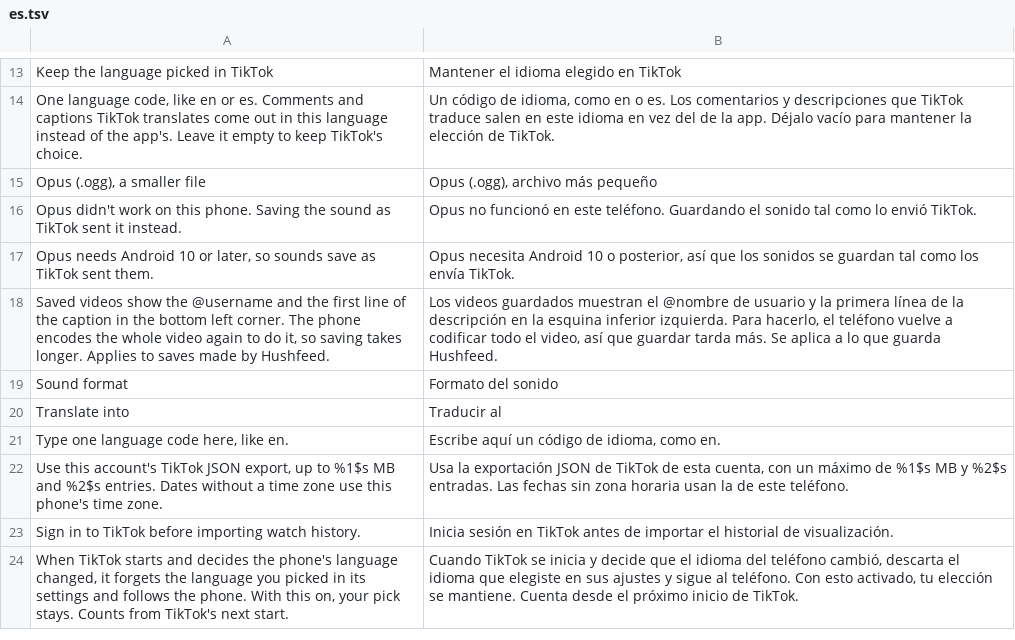
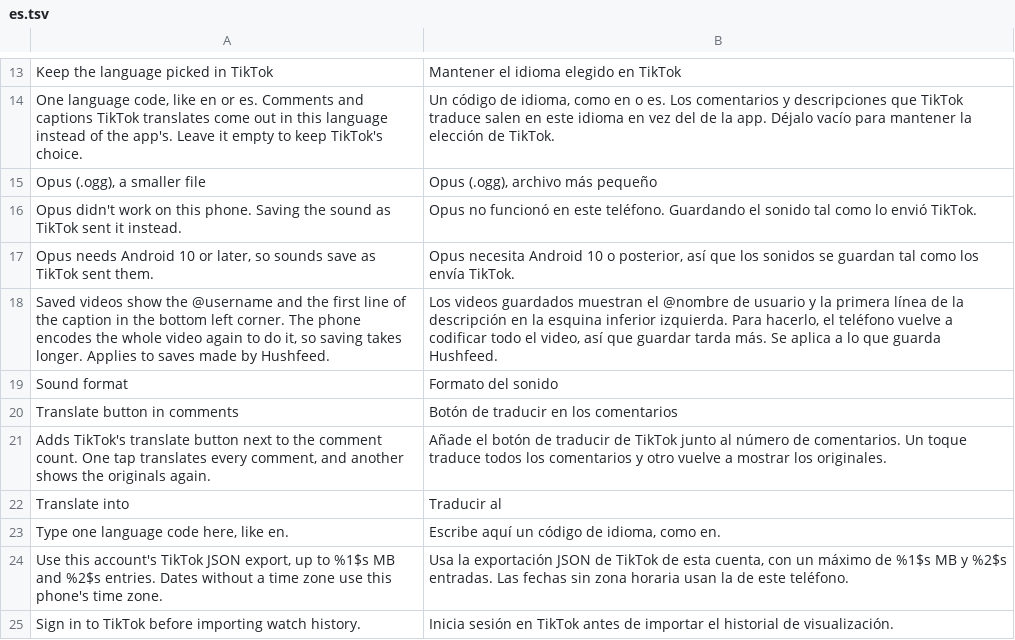
Before and after one commit to Wake-Old-Hyphen/hushfeed, a TSV file: extensions/tiktok/src/main/l10n/es.tsv, drawn as a sheet; only a part is shown, gaps mark what is left out; the shorter side is filled out with more unchanged rows.

```diff
--- a/extensions/tiktok/src/main/l10n/es.tsv
+++ b/extensions/tiktok/src/main/l10n/es.tsv
@@ -19,2 +19,4 @@ Saved videos show the @username and the first line of the caption in the bottom
 Sound format	Formato del sonido
+Translate button in comments	Botón de traducir en los comentarios
+Adds TikTok's translate button next to the comment count. One tap translates every comment, and another shows the originals again.	Añade el botón de traducir de TikTok junto al número de comentarios. Un toque traduce todos los comentarios y otro vuelve a mostrar los originales.
 Translate into	Traducir al
```
Also changed, not shown: extensions/tiktok/src/main/l10n/az.tsv, extensions/tiktok/src/main/l10n/de.tsv, 19 other files.
